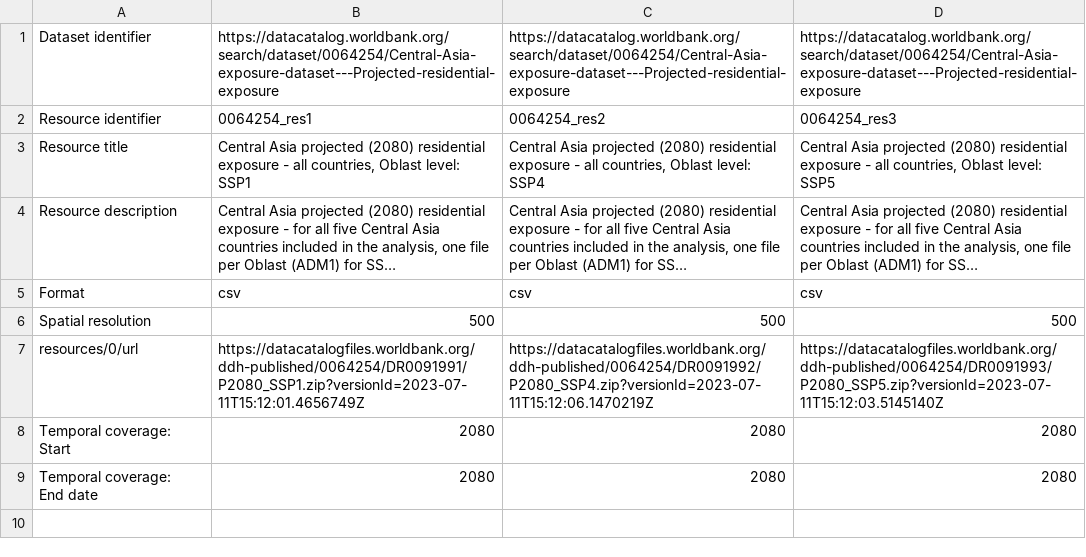
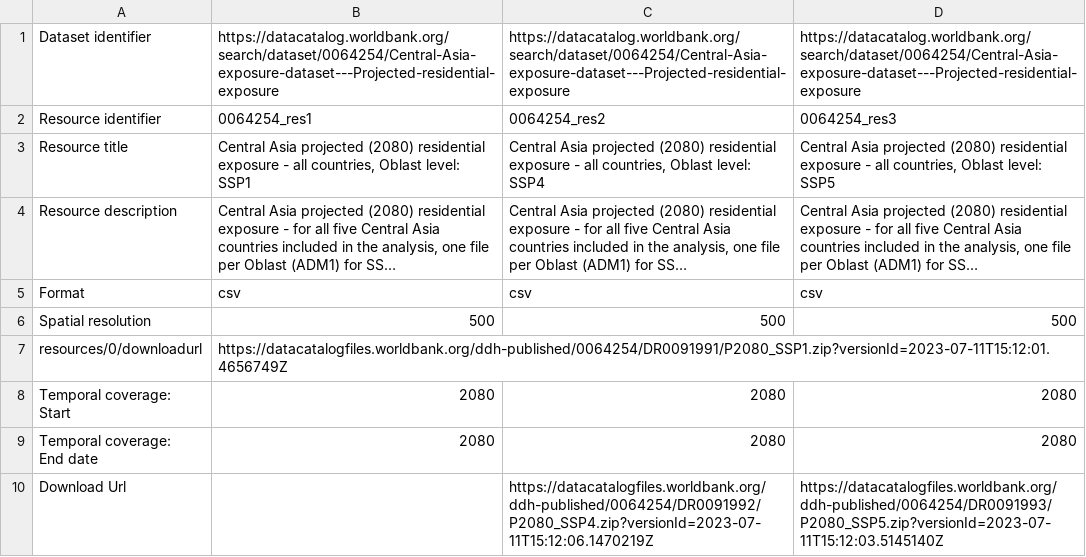
Before and after one commit to GFDRR/rdl-standard, a CSV file: examples/exposure/central_asia_residential_projected/Resources.csv, drawn as a sheet; long unchanged cells end in …; removed rows and columns are numbered as before the commit, all else as after; the diff names each change by its address in the sheet, - before the commit and + after, or states it on an @@ line.

```diff
--- a/examples/exposure/central_asia_residential_projected/Resources.csv
+++ b/examples/exposure/central_asia_residential_projected/Resources.csv
-row 7: resources/0/url | https://datacatalogfiles.worldbank.org/ddh-published/0064254/DR0091991/P2080_SSP1.zip?versionId=2023-07-11T15:12:01.4656749Z | https://datacatalogfiles.worldbank.org/ddh-published/0064254/DR0091992/P2080_SSP4.zip?versionId=2023-07-11T15:12:06.1470219Z | https://datacatalogfiles.worldbank.org/ddh-published/0064254/DR0091993/P2080_SSP5.zip?versionId=2023-07-11T15:12:03.5145140Z
+row 7: resources/0/downloadurl | https://datacatalogfiles.worldbank.org/ddh-published/0064254/DR0091991/P2080_SSP1.zip?versionId=2023-07-11T15:12:01.4656749Z
+row 10: Download Url |  | https://datacatalogfiles.worldbank.org/ddh-published/0064254/DR0091992/P2080_SSP4.zip?versionId=2023-07-11T15:12:06.1470219Z | https://datacatalogfiles.worldbank.org/ddh-published/0064254/DR0091993/P2080_SSP5.zip?versionId=2023-07-11T15:12:03.5145140Z
```
Also changed, not shown: examples/exposure/central_asia_residential_current/Resources.csv, examples/exposure/central_asia_residential_current/Spatial coverage_Gazetteer entries.csv, 6 other files.
